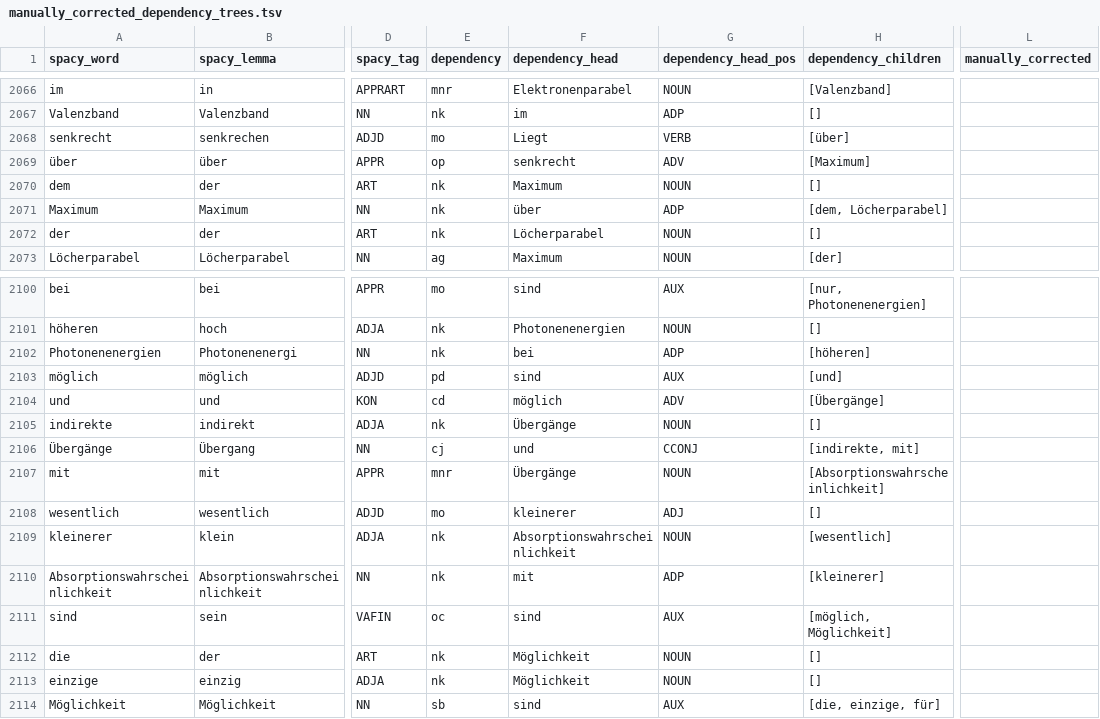
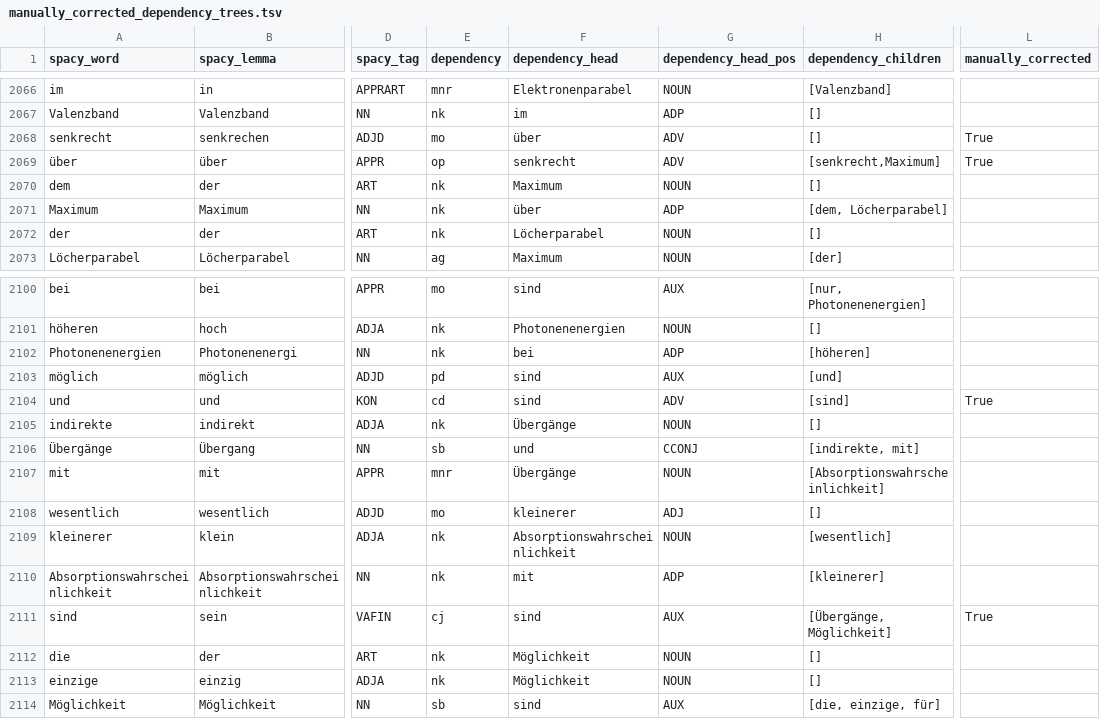
Before and after one commit to saphjra/PoTeC_depencency_trees_correction, a TSV file: Janas Corrections/manually_corrected_dependency_trees.tsv, drawn as a sheet; only a part is shown, gaps mark what is left out; the diff names each change by its address in the sheet, - before the commit and + after, or states it on an @@ line.

Commit message:
corrections  in manually_corrected_dependency_trees.tsv

```diff
--- a/Janas Corrections/manually_corrected_dependency_trees.tsv
+++ b/Janas Corrections/manually_corrected_dependency_trees.tsv
-F2068 (dependency_head): Liegt
+F2068 (dependency_head): über
-G2068 (dependency_head_pos): VERB
+G2068 (dependency_head_pos): ADV
-H2068 (dependency_children): [über]
+H2068 (dependency_children): []
-L2068:L2069 (manually_corrected): (empty)
+L2068:L2069 (manually_corrected): True
-H2069 (dependency_children): [Maximum]
+H2069 (dependency_children): [senkrecht,Maximum]
-F2104 (dependency_head): möglich
+F2104 (dependency_head): sind
-H2104 (dependency_children): [Übergänge]
+H2104 (dependency_children): [sind]
-L2104 (manually_corrected): (empty)
+L2104 (manually_corrected): True
-E2106 (dependency): cj
+E2106 (dependency): sb
-E2111 (dependency): oc
+E2111 (dependency): cj
-H2111 (dependency_children): [möglich, Möglichkeit]
+H2111 (dependency_children): [Übergänge, Möglichkeit]
-L2111 (manually_corrected): (empty)
+L2111 (manually_corrected): True
```
Also changed, not shown: 2 other files.
